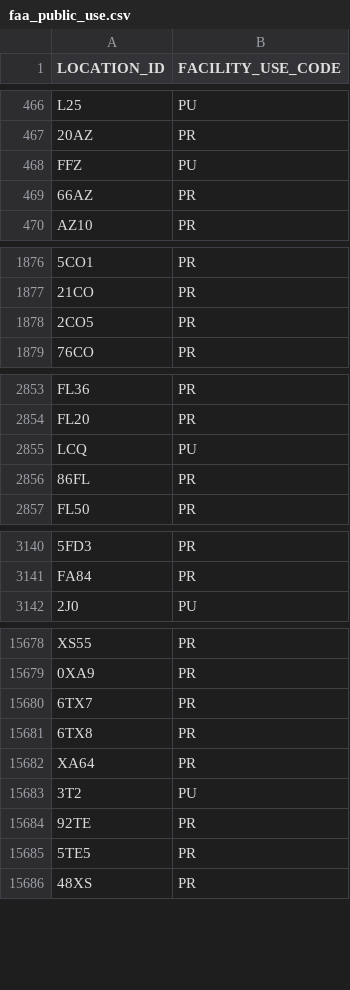
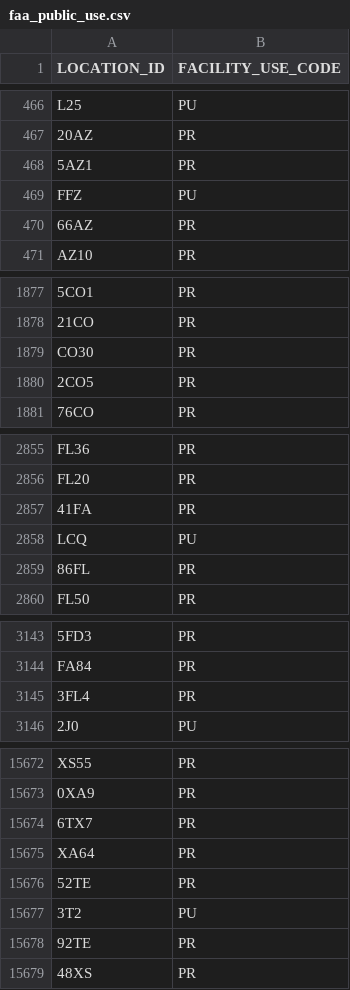
Before and after one commit to bopaero/bopaeroFlightCalc, a CSV file: data/faa_public_use.csv, drawn as a sheet; only a part is shown, gaps mark what is left out; removed rows and columns are numbered as before the commit, all else as after; the diff covers the shown part only; the diff names each change by its address in the sheet, - before the commit and + after, or states it on an @@ line.

```diff
--- a/data/faa_public_use.csv
+++ b/data/faa_public_use.csv
+row 468: 5AZ1 | PR
+row 1879: CO30 | PR
+row 2857: 41FA | PR
+row 3145: 3FL4 | PR
-row 15681: 6TX8 | PR
+row 15676: 52TE | PR
-row 15685: 5TE5 | PR
```
Also changed, not shown: 25 added rows and 38 removed rows elsewhere in this file, data/faa_fuel.csv, 1 other file.
